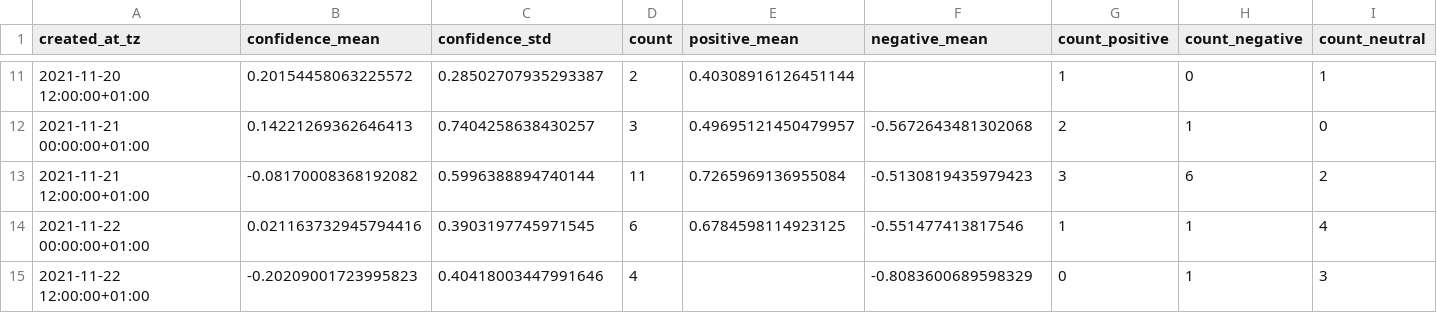
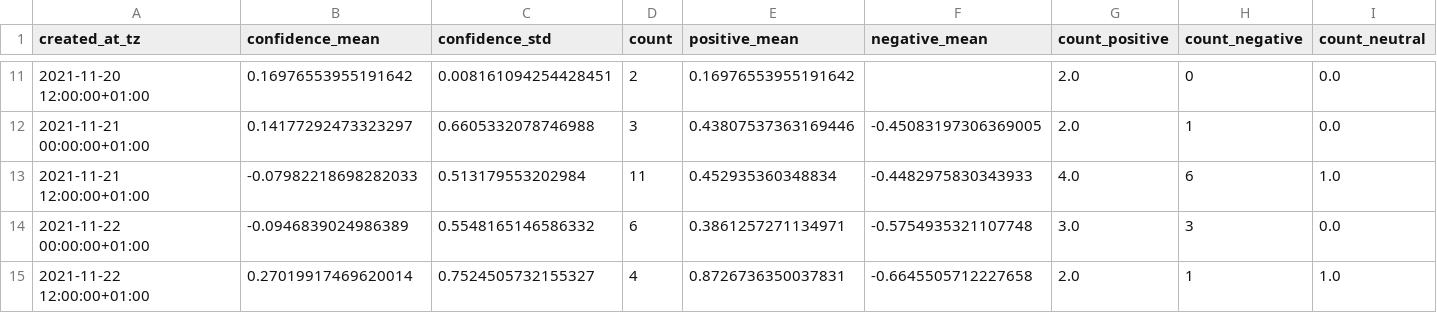
Before and after one commit to megnergit/MunichBusService_Heroku_S2, a CSV file: data/mbs_agg.csv, drawn as a sheet; only a part is shown, gaps mark what is left out; the diff covers the shown part only.

```diff
--- a/data/mbs_agg.csv
+++ b/data/mbs_agg.csv
@@ -11,5 +11,5 @@ created_at_tz,confidence_mean,confidence_std,count,positive_mean,negative_mean,c
-2021-11-20 12:00:00+01:00,0.20154458063225572,0.28502707935293387,2,0.40308916126451144,,1,0,1
-2021-11-21 00:00:00+01:00,0.14221269362646413,0.7404258638430257,3,0.49695121450479957,-0.5672643481302068,2,1,0
-2021-11-21 12:00:00+01:00,-0.08170008368192082,0.5996388894740144,11,0.7265969136955084,-0.5130819435979423,3,6,2
-2021-11-22 00:00:00+01:00,0.021163732945794416,0.3903197745971545,6,0.6784598114923125,-0.551477413817546,1,1,4
-2021-11-22 12:00:00+01:00,-0.20209001723995823,0.40418003447991646,4,,-0.8083600689598329,0,1,3
+2021-11-20 12:00:00+01:00,0.16976553955191642,0.008161094254428451,2,0.16976553955191642,,2.0,0,0.0
+2021-11-21 00:00:00+01:00,0.14177292473323297,0.6605332078746988,3,0.43807537363169446,-0.45083197306369005,2.0,1,0.0
+2021-11-21 12:00:00+01:00,-0.07982218698282033,0.513179553202984,11,0.452935360348834,-0.4482975830343933,4.0,6,1.0
+2021-11-22 00:00:00+01:00,-0.0946839024986389,0.5548165146586332,6,0.3861257271134971,-0.5754935321107748,3.0,3,0.0
+2021-11-22 12:00:00+01:00,0.27019917469620014,0.7524505732155327,4,0.8726736350037831,-0.6645505712227658,2.0,1,1.0
```
Also changed, not shown: 1 added row and 103 edited cells elsewhere in this file, data/mbs_geo.csv, data/mbs_kex.csv, 6 other files.
